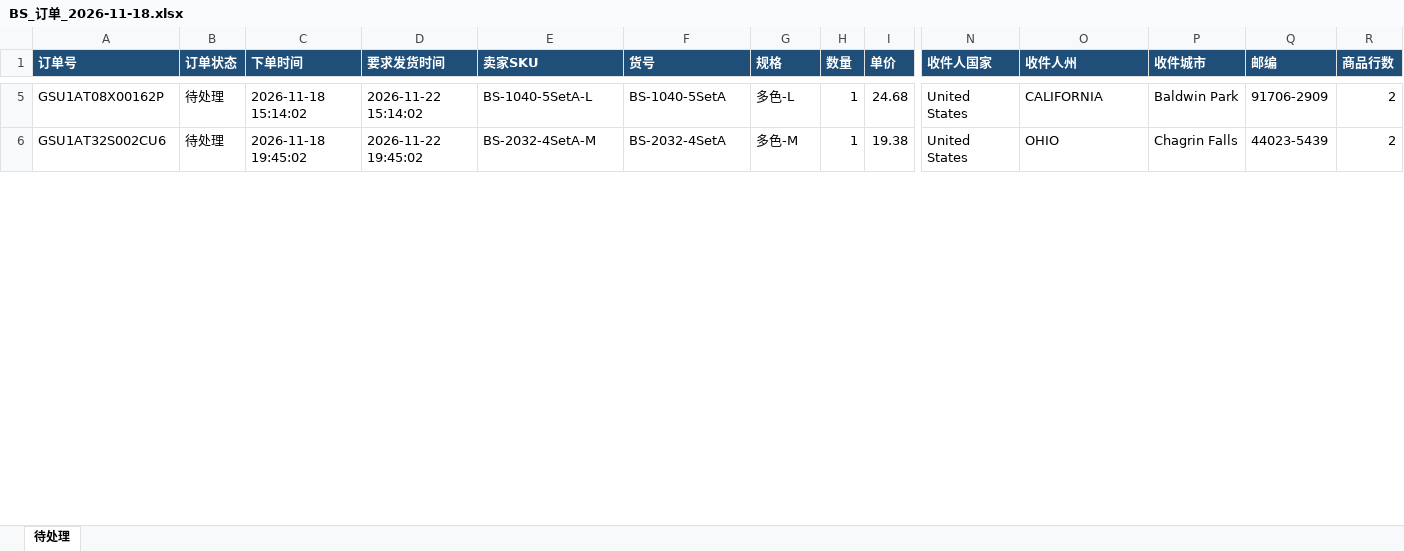
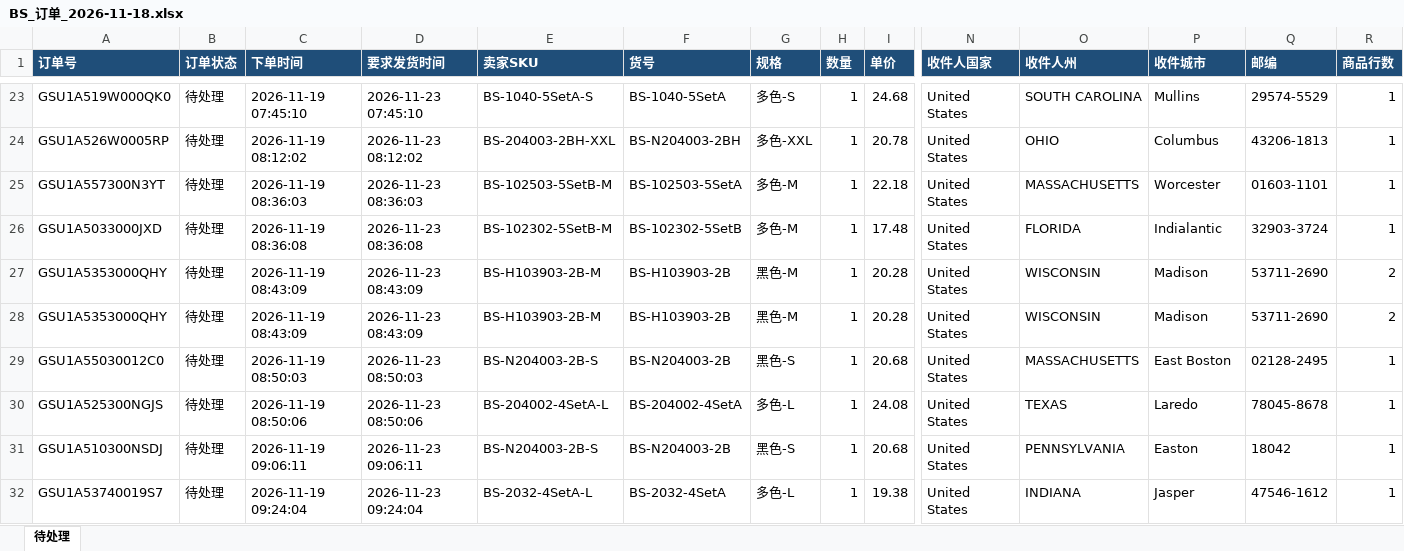
Before and after one commit to mglprogram/mgltemu-admin, an Excel workbook: 每日导出销量/2026-11-18/SHEIN/BS_订单_2026-11-18.xlsx, sheet 待处理, drawn as a sheet; only a part is shown, gaps mark what is left out; values as stored, in another font and other column widths than the file's, no borders; addresses are those after the commit; rows hold the shown columns only; the diff covers the shown part only; the diff names each change by its address in the sheet, - before the commit and + after, or states it on an @@ line.

```diff
--- a/每日导出销量/2026-11-18/SHEIN/BS_订单_2026-11-18.xlsx (sheet 待处理)
+++ b/每日导出销量/2026-11-18/SHEIN/BS_订单_2026-11-18.xlsx (sheet 待处理)
-A23 (订单号): GSU1AT08X00162P
+A23 (订单号): GSU1A519W000QK0
-C23 (下单时间): 2026-11-18 15:14:02
+C23 (下单时间): 2026-11-19 07:45:10
-D23 (要求发货时间): 2026-11-22 15:14:02
+D23 (要求发货时间): 2026-11-23 07:45:10
-E23 (卖家SKU): BS-1040-5SetA-L
+E23 (卖家SKU): BS-1040-5SetA-S
-G23 (规格): 多色-L
+G23 (规格): 多色-S
-O23 (收件人州): CALIFORNIA
+O23 (收件人州): SOUTH CAROLINA
-P23 (收件城市): Baldwin Park
+P23 (收件城市): Mullins
-Q23 (邮编): 91706-2909
+Q23 (邮编): 29574-5529
-R23 (商品行数): 2
+R23 (商品行数): 1
+row 24: GSU1A526W0005RP | 待处理 | 2026-11-19 08:12:02 | 2026-11-23 08:12:02 | BS-204003-2BH-XXL | BS-N204003-2BH | 多色-XXL | 1 | 20.78 | United States | OHIO | Columbus | 43206-1813 | 1
+row 25: GSU1A557300N3YT | 待处理 | 2026-11-19 08:36:03 | 2026-11-23 08:36:03 | BS-102503-5SetB-M | BS-102503-5SetA | 多色-M | 1 | 22.18 | United States | MASSACHUSETTS | Worcester | 01603-1101 | 1
+row 26: GSU1A5033000JXD | 待处理 | 2026-11-19 08:36:08 | 2026-11-23 08:36:08 | BS-102302-5SetB-M | BS-102302-5SetB | 多色-M | 1 | 17.48 | United States | FLORIDA | Indialantic | 32903-3724 | 1
+row 27: GSU1A5353000QHY | 待处理 | 2026-11-19 08:43:09 | 2026-11-23 08:43:09 | BS-H103903-2B-M | BS-H103903-2B | 黑色-M | 1 | 20.28 | United States | WISCONSIN | Madison | 53711-2690 | 2
+row 28: GSU1A5353000QHY | 待处理 | 2026-11-19 08:43:09 | 2026-11-23 08:43:09 | BS-H103903-2B-M | BS-H103903-2B | 黑色-M | 1 | 20.28 | United States | WISCONSIN | Madison | 53711-2690 | 2
+row 29: GSU1A55030012C0 | 待处理 | 2026-11-19 08:50:03 | 2026-11-23 08:50:03 | BS-N204003-2B-S | BS-N204003-2B | 黑色-S | 1 | 20.68 | United States | MASSACHUSETTS | East Boston | 02128-2495 | 1
+row 30: GSU1A525300NGJS | 待处理 | 2026-11-19 08:50:06 | 2026-11-23 08:50:06 | BS-204002-4SetA-L | BS-204002-4SetA | 多色-L | 1 | 24.08 | United States | TEXAS | Laredo | 78045-8678 | 1
+row 31: GSU1A510300NSDJ | 待处理 | 2026-11-19 09:06:11 | 2026-11-23 09:06:11 | BS-N204003-2B-S | BS-N204003-2B | 黑色-S | 1 | 20.68 | United States | PENNSYLVANIA | Easton | 18042 | 1
-A32 (订单号): GSU1AT32S002CU6
+A32 (订单号): GSU1A53740019S7
-C32 (下单时间): 2026-11-18 19:45:02
+C32 (下单时间): 2026-11-19 09:24:04
-D32 (要求发货时间): 2026-11-22 19:45:02
+D32 (要求发货时间): 2026-11-23 09:24:04
-E32 (卖家SKU): BS-2032-4SetA-M
+E32 (卖家SKU): BS-2032-4SetA-L
-G32 (规格): 多色-M
+G32 (规格): 多色-L
-O32 (收件人州): OHIO
+O32 (收件人州): INDIANA
-P32 (收件城市): Chagrin Falls
+P32 (收件城市): Jasper
-Q32 (邮编): 44023-5439
+Q32 (邮编): 47546-1612
-R32 (商品行数): 2
+R32 (商品行数): 1
```
Also changed, not shown: 58 added rows, 2 removed rows and 94 edited cells elsewhere in this sheet, 48 other files.
